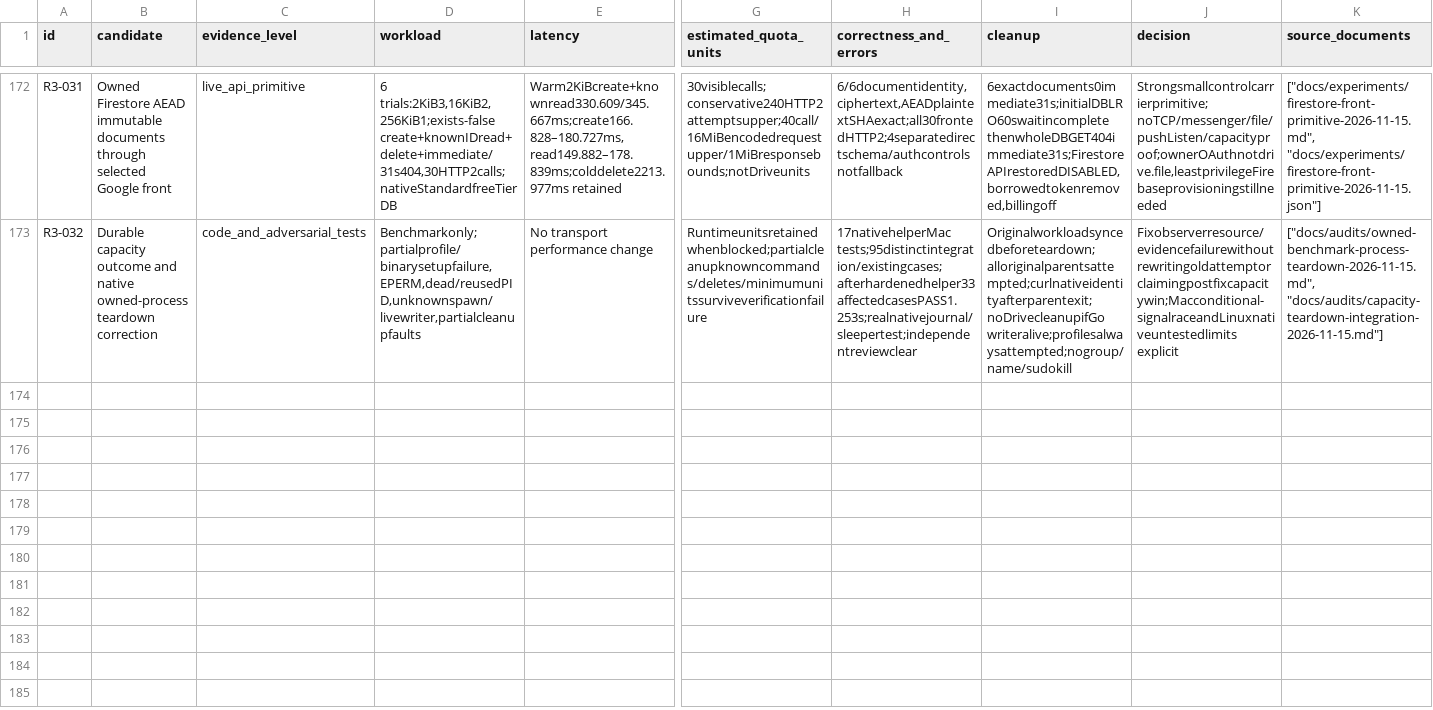
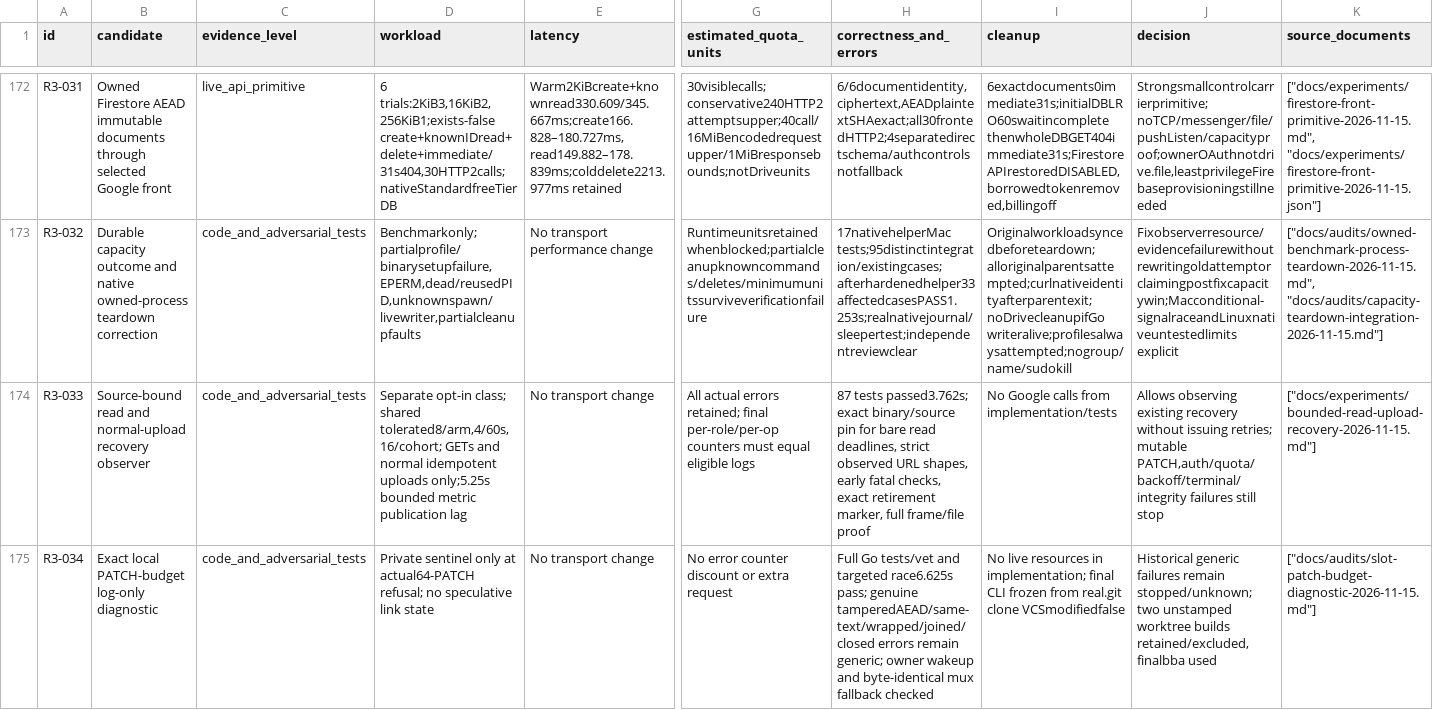
Before and after one commit to ShahabSL/Skirk, a CSV file: docs/experiments/catalog/experiments.csv, drawn as a sheet; only a part is shown, gaps mark what is left out; rows hold the shown columns only; the diff covers the shown part only; the diff names each change by its address in the sheet, - before the commit and + after, or states it on an @@ line.

Commit message:
docs: retain all sustained recovery arms and bounded continuation proof

```diff
--- a/docs/experiments/catalog/experiments.csv
+++ b/docs/experiments/catalog/experiments.csv
+row 174: R3-033 | Source-bound read and normal-upload recovery observer | code_and_adversarial_tests | Separate opt-in class; shared tolerated8/arm,4/60s,16/cohort; GETs and normal idempotent uploads only;5.25s bounded metric publication lag | No transport change | All actual errors retained; final per-role/per-op counters must equal eligible logs | 87 tests passed3.762s; exact binary/source pin for bare read deadlines, strict observed URL shapes, early fatal checks, exact retirement marker, full frame/file proof | No Google calls from implementation/tests | Allows observing existing recovery without issuing retries; mutable PATCH,auth/quota/backoff/terminal/integrity failures still stop | ["docs/experiments/bounded-read-upload-recovery-2026-11-15.md"]
+row 175: R3-034 | Exact local PATCH-budget log-only diagnostic | code_and_adversarial_tests | Private sentinel only at actual64-PATCH refusal; no speculative link state | No transport change | No error counter discount or extra request | Full Go tests/vet and targeted race6.625s pass; genuine tamperedAEAD/same-text/wrapped/joined/closed errors remain generic; owner wakeup and byte-identical mux fallback checked | No live resources in implementation; final CLI frozen from real.git clone VCSmodifiedfalse | Historical generic failures remain stopped/unknown; two unstamped worktree builds retained/excluded, finalbba used | ["docs/audits/slot-patch-budget-diagnostic-2026-11-15.md"]
```
Also changed, not shown: 2 added rows elsewhere in this file, docs/experiments/catalog/archive-index.csv, 8 other files.
